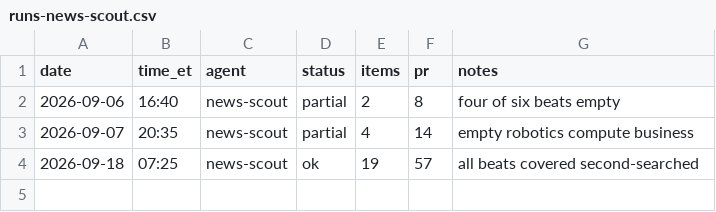
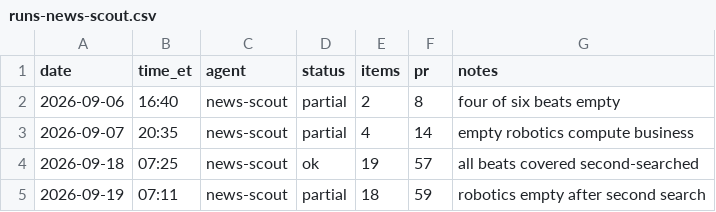
Before and after one commit to jwatson7399/ai-auditing-dashboard, a CSV file: log/runs-news-scout.csv, drawn as a sheet.

Commit message:
News Scout 2026-09-19 log

```diff
--- a/log/runs-news-scout.csv
+++ b/log/runs-news-scout.csv
@@ -4 +4,2 @@ date,time_et,agent,status,items,pr,notes
 2026-09-18,07:25,news-scout,ok,19,57,all beats covered second-searched
+2026-09-19,07:11,news-scout,partial,18,59,robotics empty after second search
```
